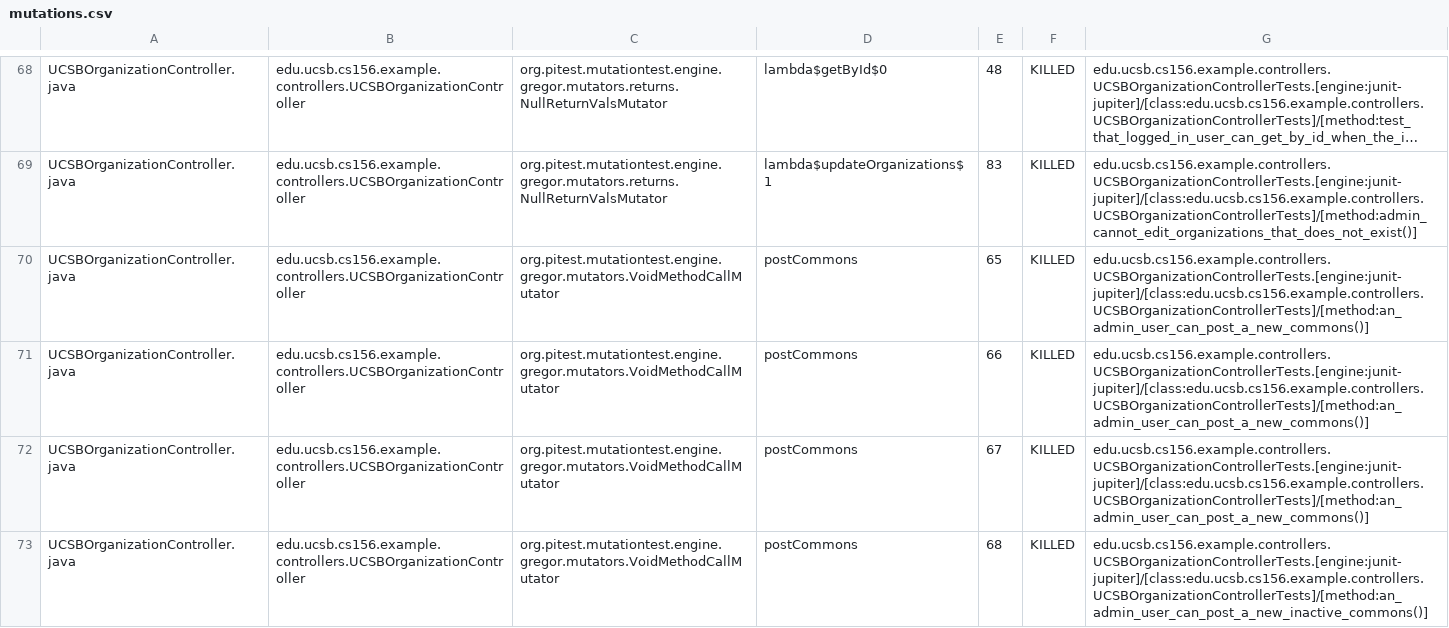
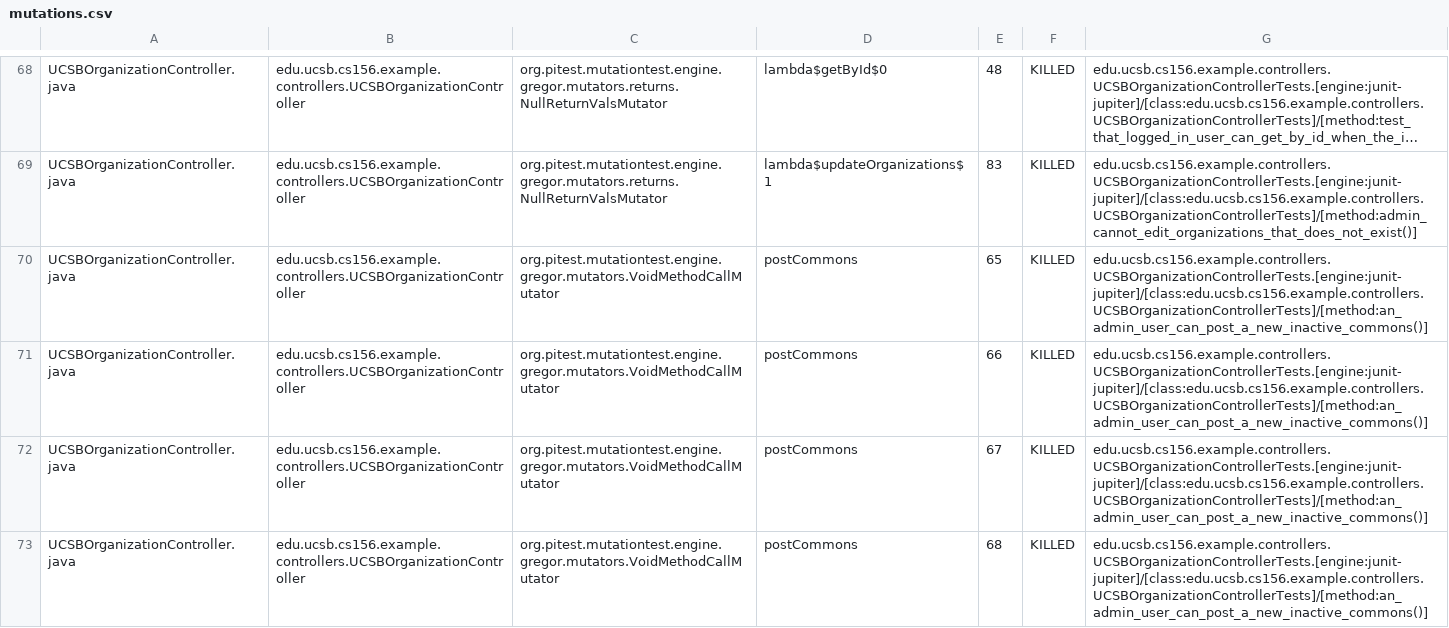
Before and after one commit to ucsb-cs156-w24/team02-w24-7pm-2, a CSV file: prs/73/pitest/mutations.csv, drawn as a sheet; only a part is shown, gaps mark what is left out; long unchanged cells end in …; the diff covers the shown part only; the diff names each change by its address in the sheet, - before the commit and + after, or states it on an @@ line.

Commit message:
Deploying to gh-pages from @ ucsb-cs156-w24/team02-w24-7pm-2@498ca0ecaf9e0f4acdc09249d4dd04939adea016 🚀

```diff
--- a/prs/73/pitest/mutations.csv
+++ b/prs/73/pitest/mutations.csv
-G70:G72: edu.ucsb.cs156.example.controllers.UCSBOrganizationControllerTests.[engine:junit-jupiter]/[class:edu.ucsb.cs156.example.controllers.UCSBOrganizationControllerTests]/[method:an_admin_user_can_post_a_new_commons()]
+G70:G72: edu.ucsb.cs156.example.controllers.UCSBOrganizationControllerTests.[engine:junit-jupiter]/[class:edu.ucsb.cs156.example.controllers.UCSBOrganizationControllerTests]/[method:an_admin_user_can_post_a_new_inactive_commons()]
```
Also changed, not shown: 2 edited cells elsewhere in this file, 16 other files.
